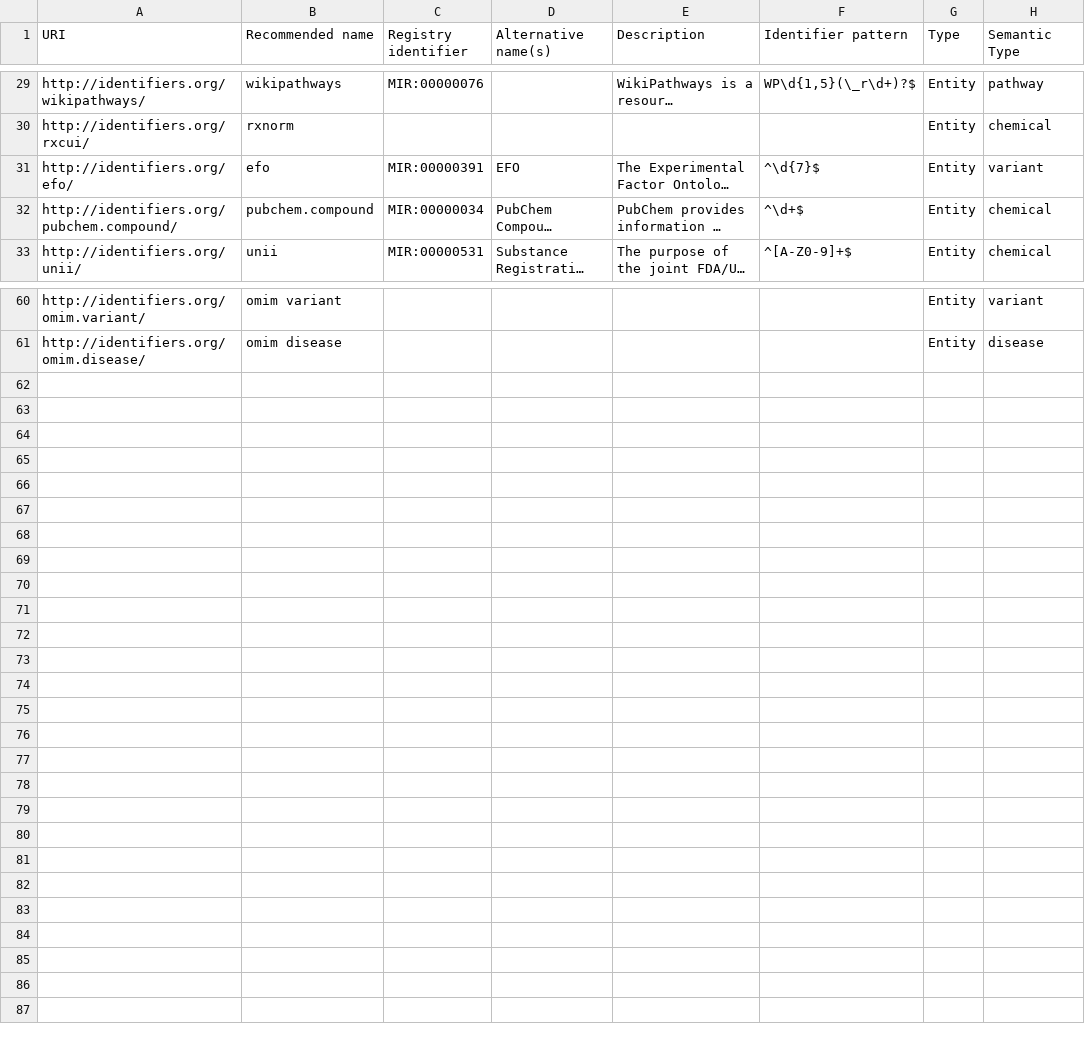
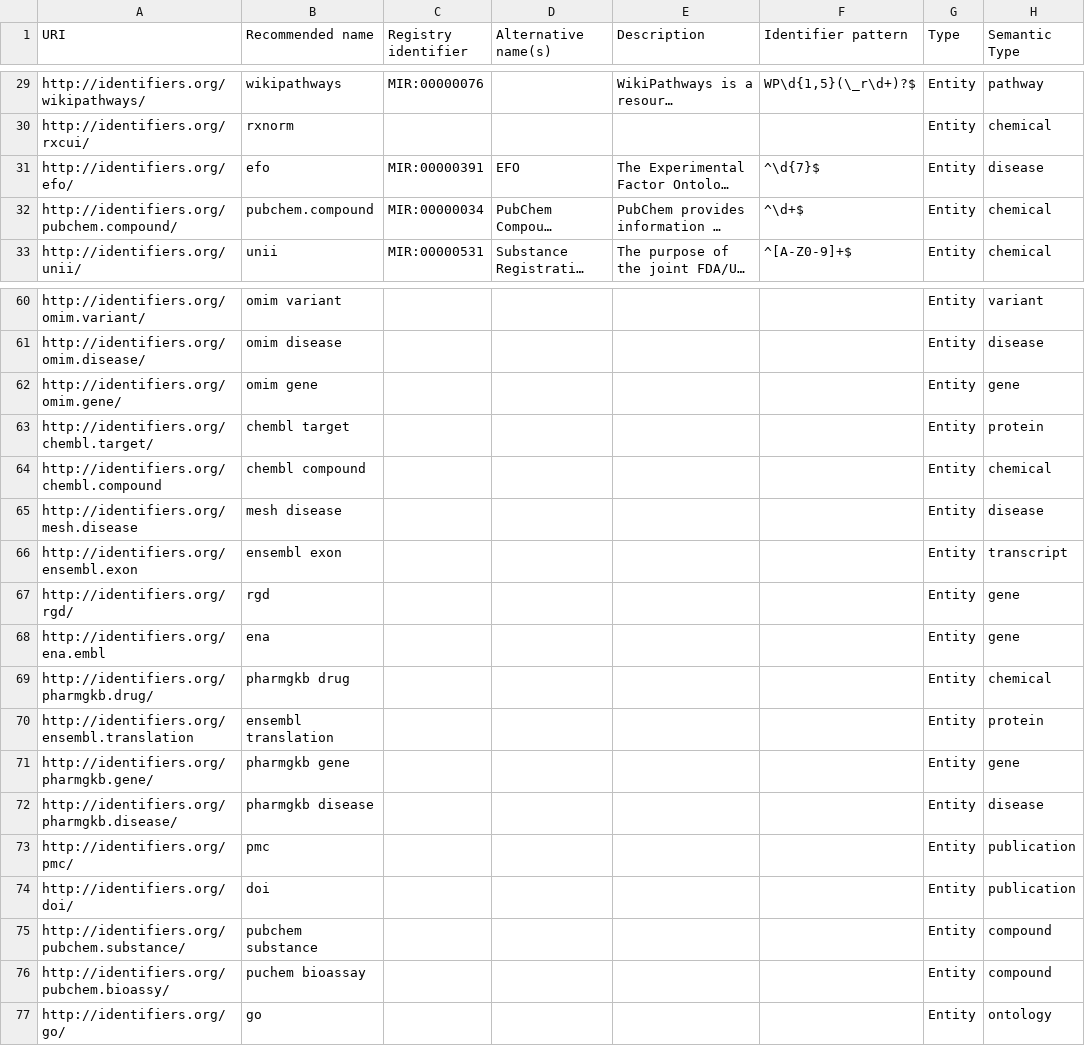
Before and after one commit to NCATS-Tangerine/translator-api-registry, a CSV file: ID_MAPPING.csv, drawn as a sheet; only a part is shown, gaps mark what is left out; long unchanged cells end in …; the diff names each change by its address in the sheet, - before the commit and + after, or states it on an @@ line.

Commit message:
update ID mapping

```diff
--- a/ID_MAPPING.csv
+++ b/ID_MAPPING.csv
-H31 (Semantic Type): variant
+H31 (Semantic Type): disease
+row 62: http://identifiers.org/omim.gene/ | omim gene |  |  |  |  | Entity | gene
+row 63: http://identifiers.org/chembl.target/ | chembl target |  |  |  |  | Entity | protein
+row 64: http://identifiers.org/chembl.compound | chembl compound |  |  |  |  | Entity | chemical
+row 65: http://identifiers.org/mesh.disease | mesh disease |  |  |  |  | Entity | disease
+row 66: http://identifiers.org/ensembl.exon | ensembl exon |  |  |  |  | Entity | transcript
+row 67: http://identifiers.org/rgd/ | rgd |  |  |  |  | Entity | gene
+row 68: http://identifiers.org/ena.embl | ena |  |  |  |  | Entity | gene
+row 69: http://identifiers.org/pharmgkb.drug/ | pharmgkb drug |  |  |  |  | Entity | chemical
+row 70: http://identifiers.org/ensembl.translation | ensembl translation |  |  |  |  | Entity | protein
+row 71: http://identifiers.org/pharmgkb.gene/ | pharmgkb gene |  |  |  |  | Entity | gene
+row 72: http://identifiers.org/pharmgkb.disease/ | pharmgkb disease |  |  |  |  | Entity | disease
+row 73: http://identifiers.org/pmc/ | pmc |  |  |  |  | Entity | publication
+row 74: http://identifiers.org/doi/ | doi |  |  |  |  | Entity | publication
+row 75: http://identifiers.org/pubchem.substance/ | pubchem substance |  |  |  |  | Entity | compound
+row 76: http://identifiers.org/pubchem.bioassy/ | puchem bioassay |  |  |  |  | Entity | compound
+row 77: http://identifiers.org/go/ | go |  |  |  |  | Entity | ontology
```
